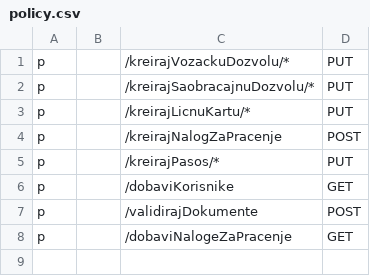
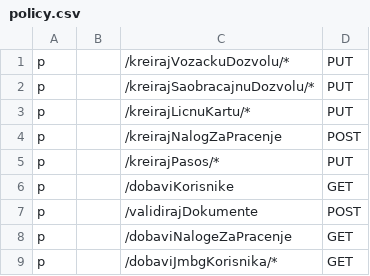
Before and after one commit to markoceran/eUprava, a CSV file: eUprava-Backend/mup_service/policy.csv, drawn as a sheet.

```diff
--- a/eUprava-Backend/mup_service/policy.csv
+++ b/eUprava-Backend/mup_service/policy.csv
@@ -8 +8,2 @@ p, , /validirajDokumente, POST
 p, , /dobaviNalogeZaPracenje, GET
+p, , /dobaviJmbgKorisnika/*, GET
```
Also changed, not shown: eUprava-Backend/tuzilastvo_service/policy.csv, 21 other files.
